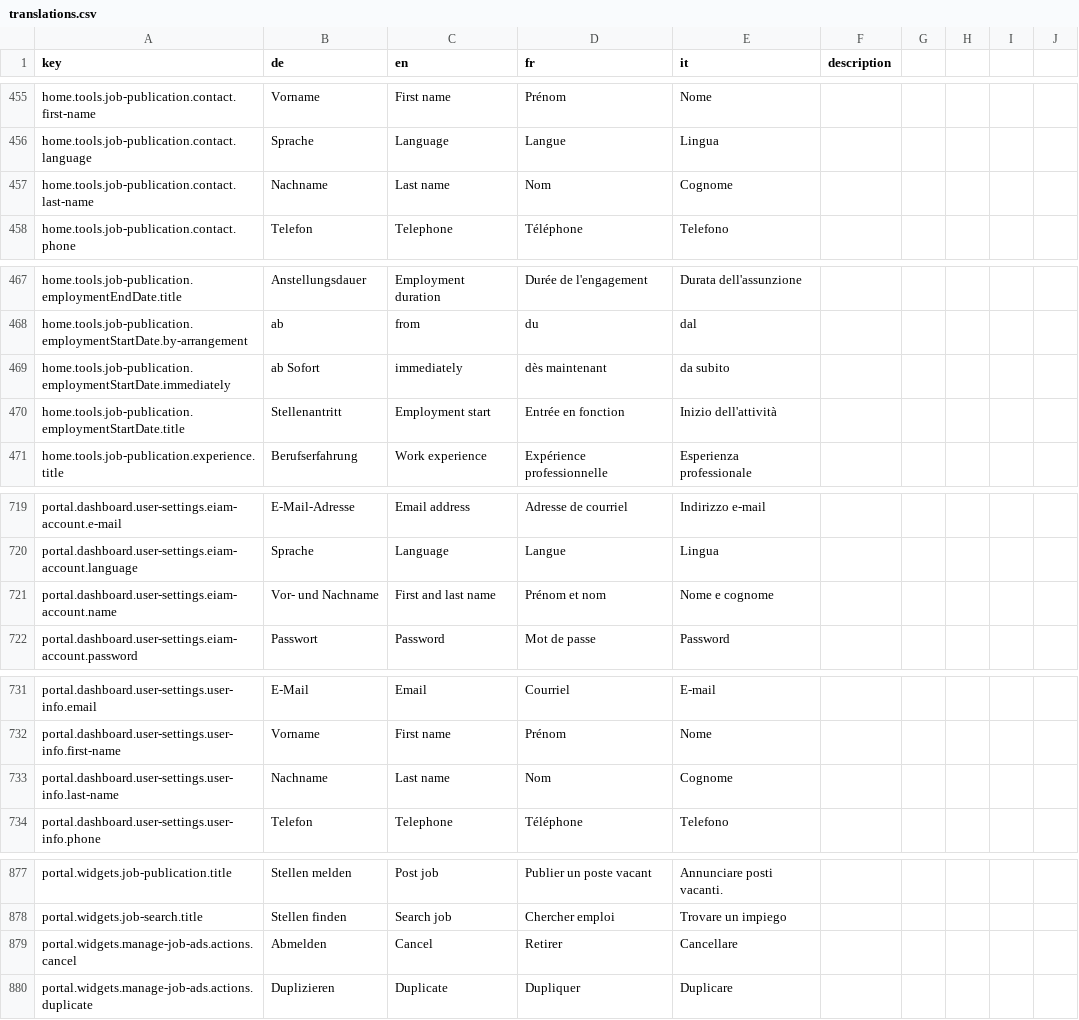
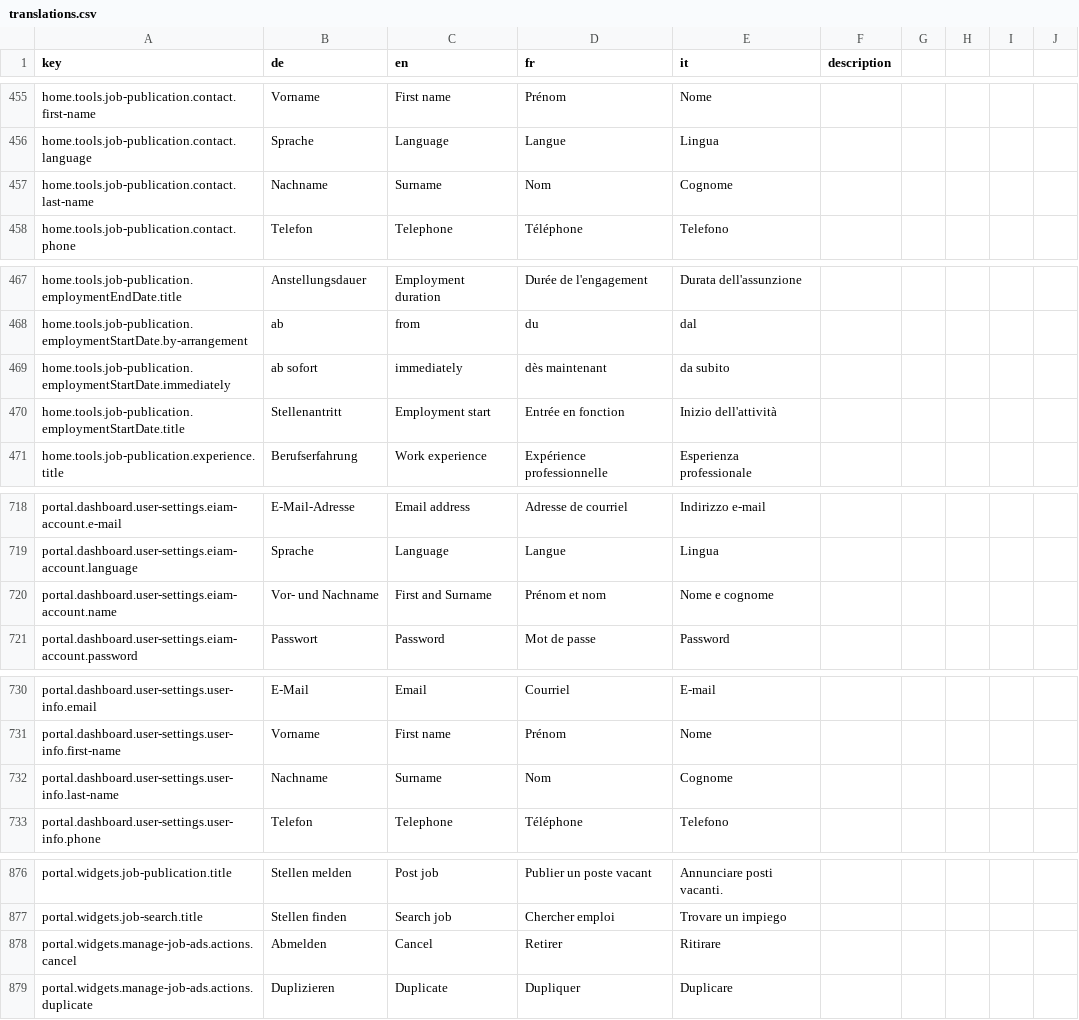
Before and after one commit to FeatureToggleStudy/alv-portal, a CSV file: alv-portal-ui/translations.csv, drawn as a sheet; only a part is shown, gaps mark what is left out; the diff covers the shown part only.

```diff
--- a/alv-portal-ui/translations.csv
+++ b/alv-portal-ui/translations.csv
@@ -456,3 +456,3 @@ home.tools.job-publication.contact.first-name,Vorname,First name,Prénom,Nome,
 home.tools.job-publication.contact.language,Sprache,Language,Langue,Lingua,
-home.tools.job-publication.contact.last-name,Nachname,Last name,Nom,Cognome,
+home.tools.job-publication.contact.last-name,Nachname,Surname,Nom,Cognome,
 home.tools.job-publication.contact.phone,Telefon,Telephone,Téléphone,Telefono,
@@ -468,3 +468,3 @@ home.tools.job-publication.employmentEndDate.title,Anstellungsdauer,Employment d
 home.tools.job-publication.employmentStartDate.by-arrangement,ab,from,du,dal,
-home.tools.job-publication.employmentStartDate.immediately,ab Sofort,immediately,dès maintenant,da subito,
+home.tools.job-publication.employmentStartDate.immediately,ab sofort,immediately,dès maintenant,da subito,
 home.tools.job-publication.employmentStartDate.title,Stellenantritt,Employment start,Entrée en fonction  ,Inizio dell'attività,
@@ -720,3 +719,3 @@ portal.dashboard.user-settings.eiam-account.e-mail,E-Mail-Adresse,Email address,
 portal.dashboard.user-settings.eiam-account.language,Sprache,Language,Langue,Lingua,
-portal.dashboard.user-settings.eiam-account.name,Vor- und Nachname,First and last name,Prénom et nom,Nome e cognome,
+portal.dashboard.user-settings.eiam-account.name,Vor- und Nachname,First and Surname,Prénom et nom,Nome e cognome,
 portal.dashboard.user-settings.eiam-account.password,Passwort,Password,Mot de passe,Password,
@@ -732,3 +731,3 @@ portal.dashboard.user-settings.user-info.email,E-Mail,Email,Courriel,E-mail,
 portal.dashboard.user-settings.user-info.first-name,Vorname,First name,Prénom,Nome,
-portal.dashboard.user-settings.user-info.last-name,Nachname,Last name,Nom,Cognome,
+portal.dashboard.user-settings.user-info.last-name,Nachname,Surname,Nom,Cognome,
 portal.dashboard.user-settings.user-info.phone,Telefon,Telephone,Téléphone,Telefono,
@@ -878,3 +877,3 @@ portal.widgets.job-publication.title,Stellen melden,Post job,Publier un poste va
 portal.widgets.job-search.title,Stellen finden,Search job,Chercher emploi,Trovare un impiego,
-portal.widgets.manage-job-ads.actions.cancel,Abmelden,Cancel,Retirer,Cancellare,
+portal.widgets.manage-job-ads.actions.cancel,Abmelden,Cancel,Retirer,Ritirare,
 portal.widgets.manage-job-ads.actions.duplicate,Duplizieren,Duplicate,Dupliquer,Duplicare,
```
Also changed, not shown: 2 removed rows and 47 edited cells elsewhere in this file.
